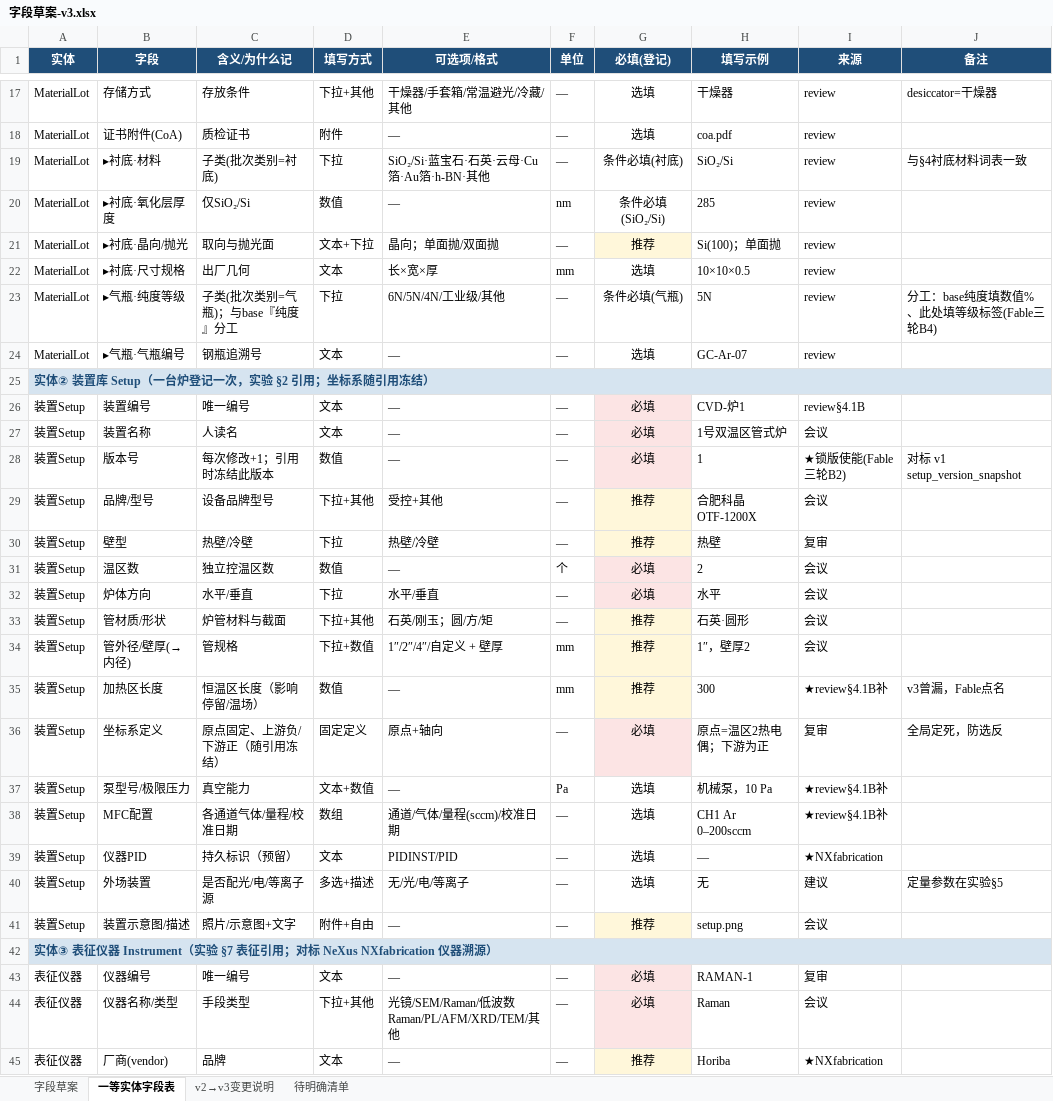
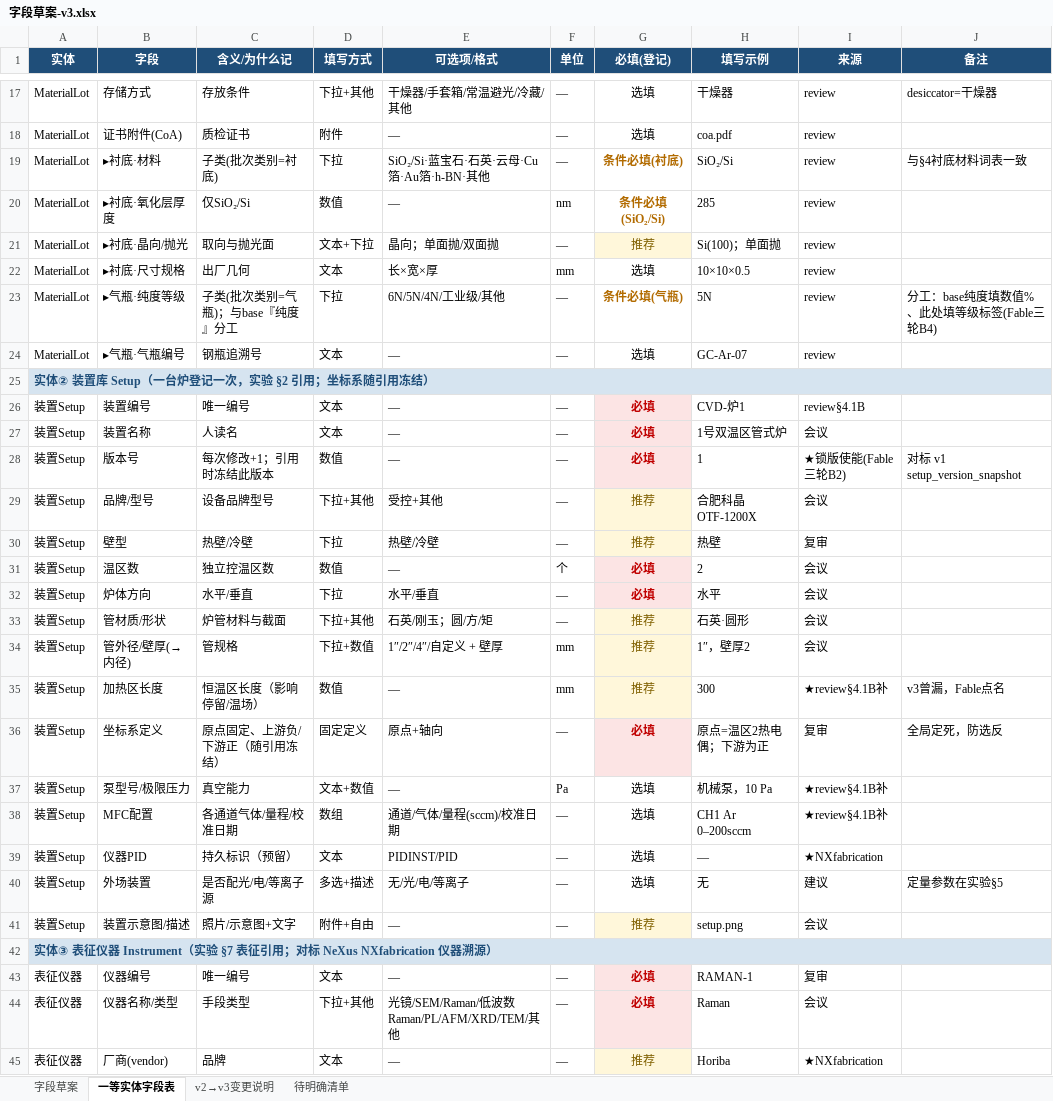
Before and after one commit to RustyPiano/cvd-experiment-data-system, an Excel workbook: docs/standard/字段草案-v3.xlsx, sheet 一等实体字段表, drawn as a sheet; only a part is shown, gaps mark what is left out; values as stored, in another font and other column widths than the file's, no borders; the diff covers the shown part only; the diff names each change by its address in the sheet, - before the commit and + after, or states it on an @@ line.

```diff
--- a/docs/standard/字段草案-v3.xlsx (sheet 一等实体字段表)
+++ b/docs/standard/字段草案-v3.xlsx (sheet 一等实体字段表)
@@ G19:G20 bold: off → on, text colour: black → #B26B00 @@
-G21 text colour: black
+G21 text colour: #806000
@@ G23 bold: off → on, text colour: black → #B26B00 @@
@@ G26:G28 bold: off → on, text colour: black → #C00000 @@
-G29:G30 text colour: black
+G29:G30 text colour: #806000
@@ G31:G32 bold: off → on, text colour: black → #C00000 @@
-G33:G35 text colour: black
+G33:G35 text colour: #806000
@@ G36 bold: off → on, text colour: black → #C00000 @@
-G41 text colour: black
+G41 text colour: #806000
@@ G43:G44 bold: off → on, text colour: black → #C00000 @@
-G45 text colour: black
+G45 text colour: #806000
```
Also changed, not shown: cell formats elsewhere in this sheet, sheet 字段草案, sheet v2→v3变更说明, sheet 待明确清单, 3 other files.
